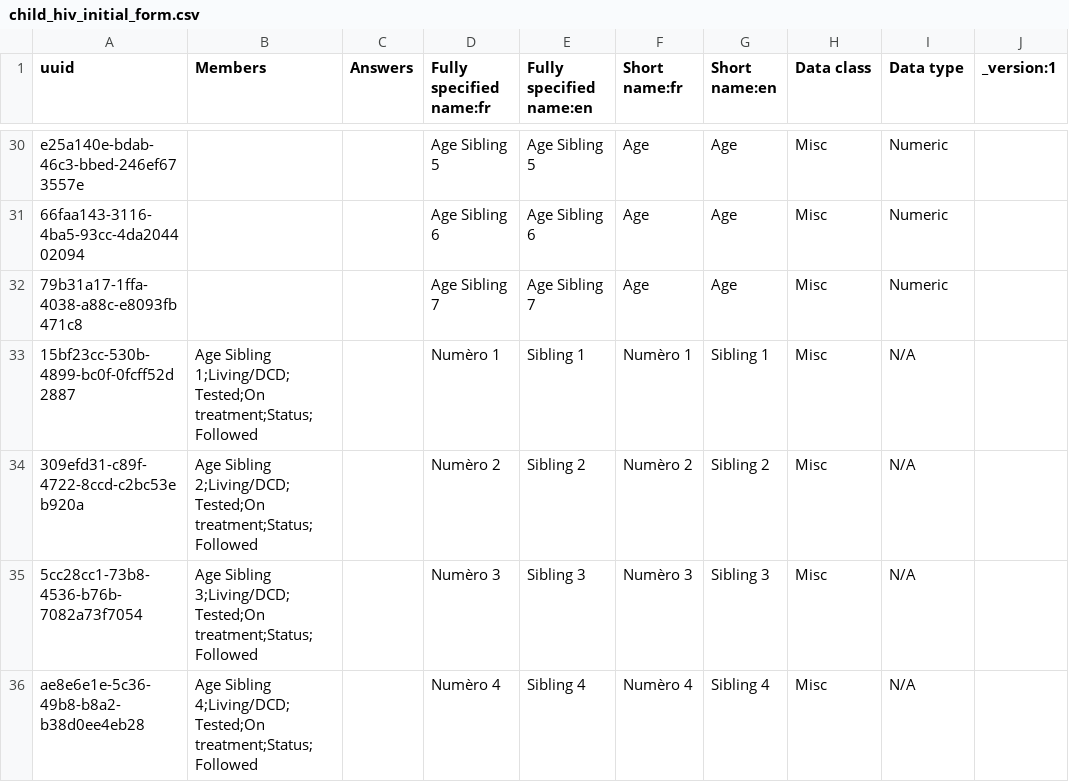
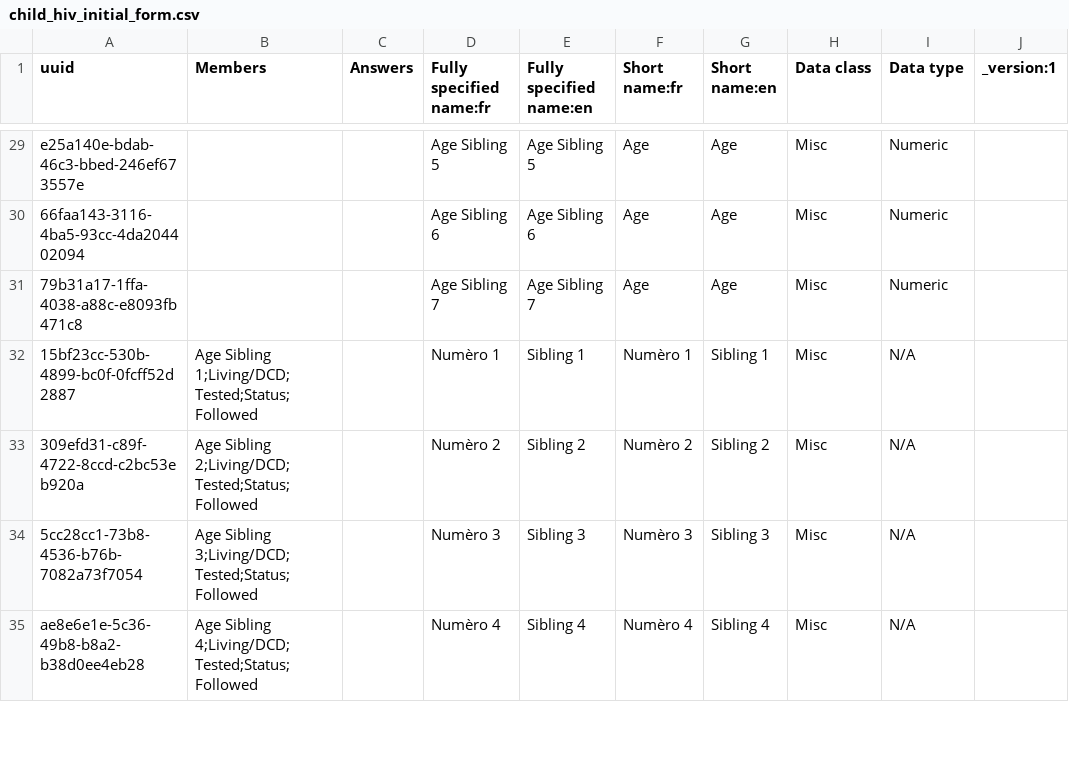
Before and after one commit to jembi/cameroon-bahmni-metadata, a CSV file: configuration/concepts/child_hiv_initial_form.csv, drawn as a sheet; only a part is shown, gaps mark what is left out; addresses are those after the commit; the diff covers the shown part only; the diff names each change by its address in the sheet, - before the commit and + after, or states it on an @@ line.

```diff
--- a/configuration/concepts/child_hiv_initial_form.csv
+++ b/configuration/concepts/child_hiv_initial_form.csv
-B32 (Members): Age Sibling 1;Living/DCD;Tested;On treatment;Status;Followed
+B32 (Members): Age Sibling 1;Living/DCD;Tested;Status;Followed
-B33 (Members): Age Sibling 2;Living/DCD;Tested;On treatment;Status;Followed
+B33 (Members): Age Sibling 2;Living/DCD;Tested;Status;Followed
-B34 (Members): Age Sibling 3;Living/DCD;Tested;On treatment;Status;Followed
+B34 (Members): Age Sibling 3;Living/DCD;Tested;Status;Followed
-B35 (Members): Age Sibling 4;Living/DCD;Tested;On treatment;Status;Followed
+B35 (Members): Age Sibling 4;Living/DCD;Tested;Status;Followed
```
Also changed, not shown: 3 added rows, 7 removed rows, 1 moved row and 18 edited cells elsewhere in this file, configuration/concepts/adult_hiv_initial_form.csv.
